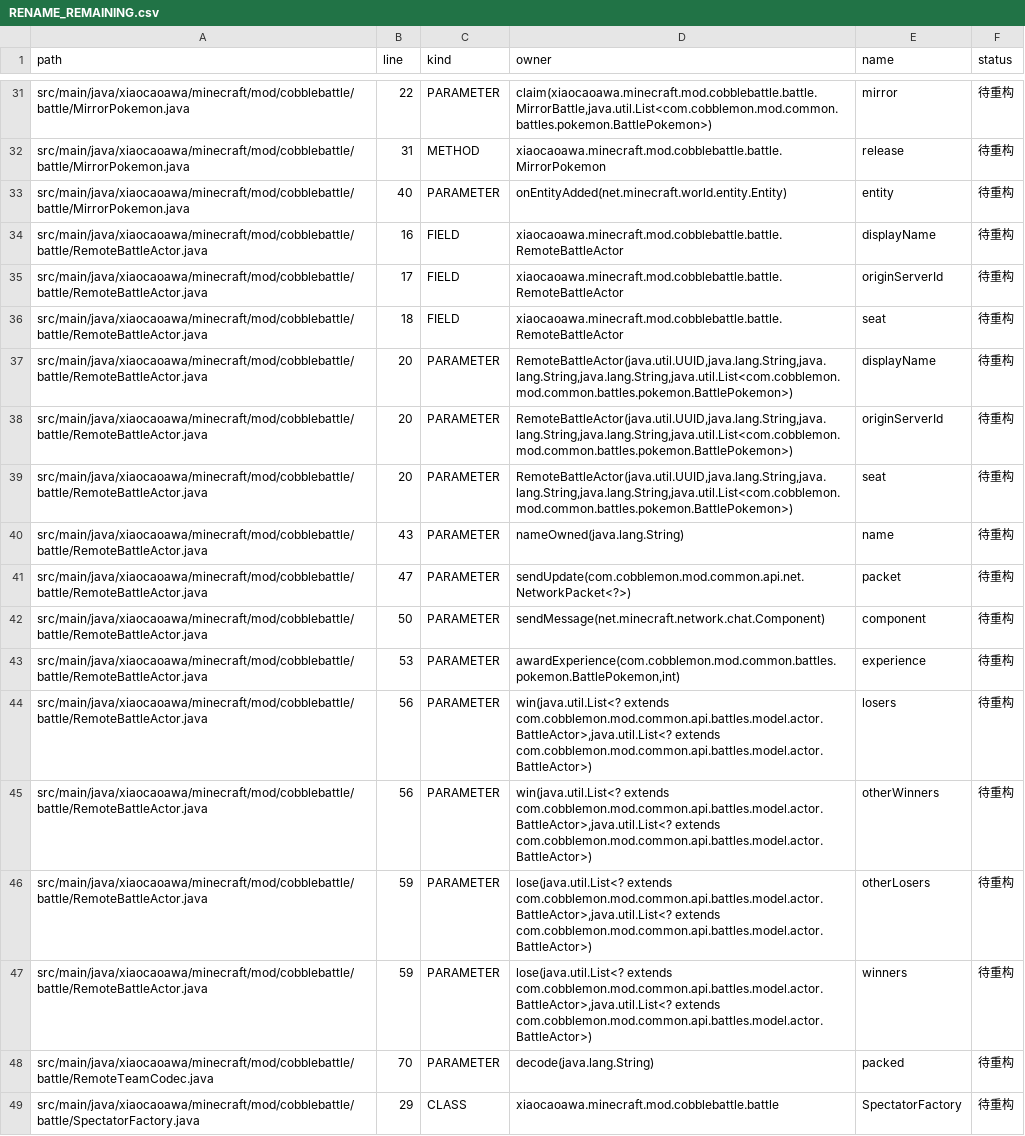
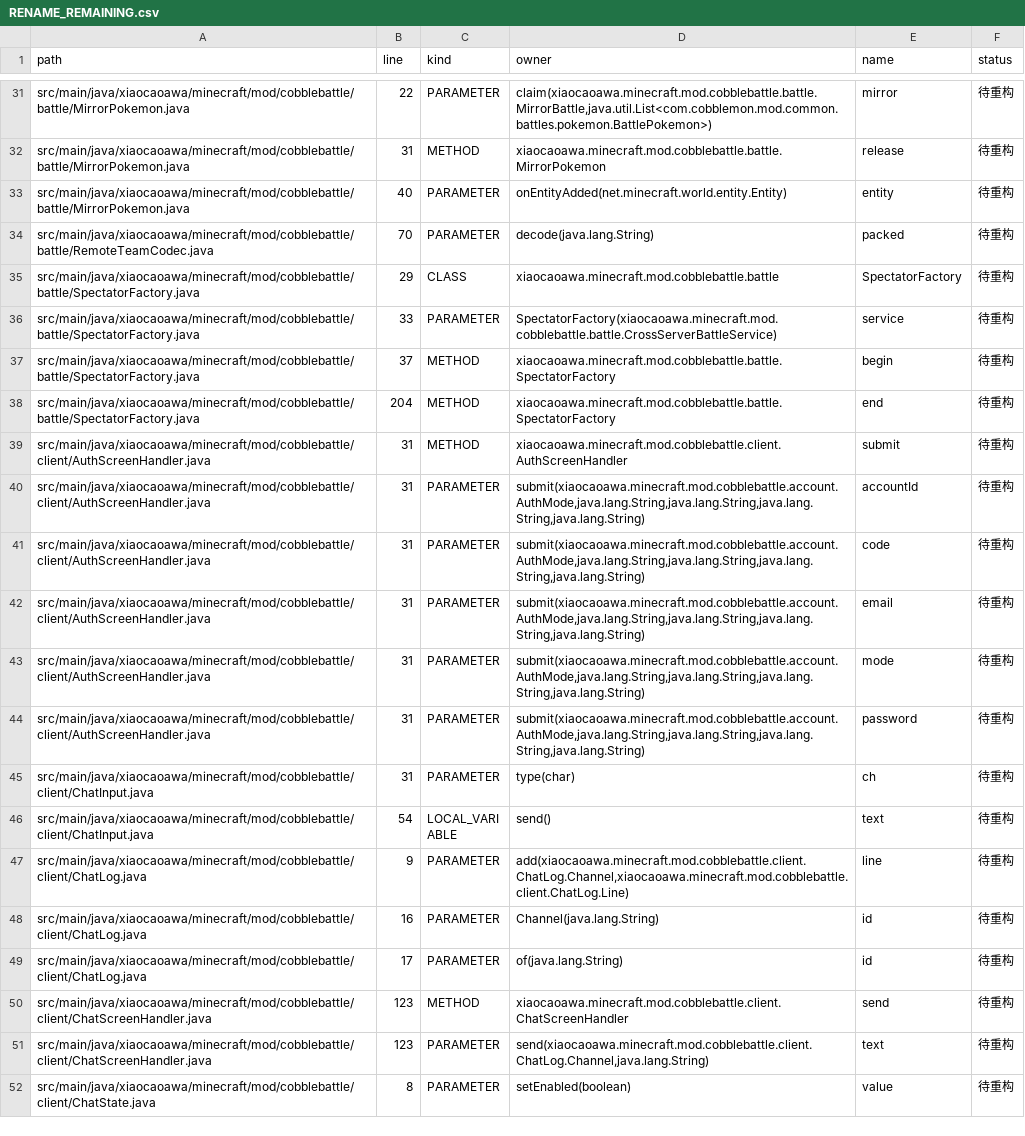
Before and after one commit to RiniceSiberia/cobblemon-shadow-battle, a CSV file: docs/refactor/RENAME_REMAINING.csv, drawn as a sheet; only a part is shown, gaps mark what is left out; the shorter side is filled out with more unchanged rows.

```diff
--- a/docs/refactor/RENAME_REMAINING.csv
+++ b/docs/refactor/RENAME_REMAINING.csv
@@ -33,16 +33,2 @@
 "src/main/java/xiaocaoawa/minecraft/mod/cobblebattle/battle/MirrorPokemon.java","40","PARAMETER","onEntityAdded(net.minecraft.world.entity.Entity)","entity","待重构"
-"src/main/java/xiaocaoawa/minecraft/mod/cobblebattle/battle/RemoteBattleActor.java","16","FIELD","xiaocaoawa.minecraft.mod.cobblebattle.battle.RemoteBattleActor","displayName","待重构"
-"src/main/java/xiaocaoawa/minecraft/mod/cobblebattle/battle/RemoteBattleActor.java","17","FIELD","xiaocaoawa.minecraft.mod.cobblebattle.battle.RemoteBattleActor","originServerId","待重构"
-"src/main/java/xiaocaoawa/minecraft/mod/cobblebattle/battle/RemoteBattleActor.java","18","FIELD","xiaocaoawa.minecraft.mod.cobblebattle.battle.RemoteBattleActor","seat","待重构"
-"src/main/java/xiaocaoawa/minecraft/mod/cobblebattle/battle/RemoteBattleActor.java","20","PARAMETER","RemoteBattleActor(java.util.UUID,java.lang.String,java.lang.String,java.lang.String,java.util.List<com.cobblemon.mod.common.battles.pokemon.BattlePokemon>)","displayName","待重构"
-"src/main/java/xiaocaoawa/minecraft/mod/cobblebattle/battle/RemoteBattleActor.java","20","PARAMETER","RemoteBattleActor(java.util.UUID,java.lang.String,java.lang.String,java.lang.String,java.util.List<com.cobblemon.mod.common.battles.pokemon.BattlePokemon>)","originServerId","待重构"
-"src/main/java/xiaocaoawa/minecraft/mod/cobblebattle/battle/RemoteBattleActor.java","20","PARAMETER","RemoteBattleActor(java.util.UUID,java.lang.String,java.lang.String,java.lang.String,java.util.List<com.cobblemon.mod.common.battles.pokemon.BattlePokemon>)","seat","待重构"
-"src/main/java/xiaocaoawa/minecraft/mod/cobblebattle/battle/RemoteBattleActor.java","43","PARAMETER","nameOwned(java.lang.String)","name","待重构"
-"src/main/java/xiaocaoawa/minecraft/mod/cobblebattle/battle/RemoteBattleActor.java","47","PARAMETER","sendUpdate(com.cobblemon.mod.common.api.net.NetworkPacket<?>)","packet","待重构"
-"src/main/java/xiaocaoawa/minecraft/mod/cobblebattle/battle/RemoteBattleActor.java","50","PARAMETER","sendMessage(net.minecraft.network.chat.Component)","component","待重构"
-"src/main/java/xiaocaoawa/minecraft/mod/cobblebattle/battle/RemoteBattleActor.java","53","PARAMETER","awardExperience(com.cobblemon.mod.common.battles.pokemon.BattlePokemon,int)","experience","待重构"
-"src/main/java/xiaocaoawa/minecraft/mod/cobblebattle/battle/RemoteBattleActor.java","56","PARAMETER","win(java.util.List<? extends com.cobblemon.mod.common.api.battles.model.actor.BattleActor>,java.util.List<? extends com.cobblemon.mod.common.api.battles.model.actor.BattleActor>)","losers","待重构"
-"src/main/java/xiaocaoawa/minecraft/mod/cobblebattle/battle/RemoteBattleActor.java","56","PARAMETER","win(java.util.List<? extends com.cobblemon.mod.common.api.battles.model.actor.BattleActor>,java.util.List<? extends com.cobblemon.mod.common.api.battles.model.actor.BattleActor>)","otherWinners","待重构"
-"src/main/java/xiaocaoawa/minecraft/mod/cobblebattle/battle/RemoteBattleActor.java","59","PARAMETER","lose(java.util.List<? extends com.cobblemon.mod.common.api.battles.model.actor.BattleActor>,java.util.List<? extends com.cobblemon.mod.common.api.battles.model.actor.BattleActor>)","otherLosers","待重构"
-"src/main/java/xiaocaoawa/minecraft/mod/cobblebattle/battle/RemoteBattleActor.java","59","PARAMETER","lose(java.util.List<? extends com.cobblemon.mod.common.api.battles.model.actor.BattleActor>,java.util.List<? extends com.cobblemon.mod.common.api.battles.model.actor.BattleActor>)","winners","待重构"
 "src/main/java/xiaocaoawa/minecraft/mod/cobblebattle/battle/RemoteTeamCodec.java","70","PARAMETER","decode(java.lang.String)","packed","待重构"
```
Also changed, not shown: docs/refactor/FILES.csv, docs/refactor/RENAME_APPLIED.csv, 5 other files.
